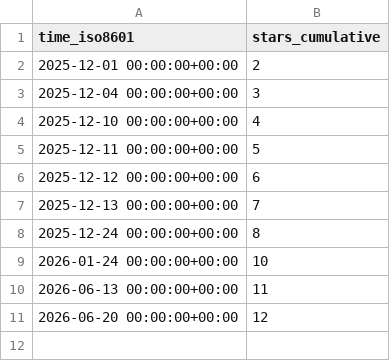
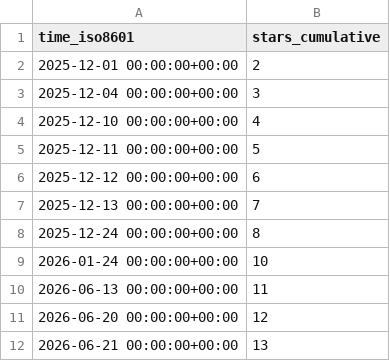
Before and after one commit to grp-bork/porTraits, a CSV file: grp-bork/porTraits/ghrs-data/stargazers.csv, drawn as a sheet; the diff names each change by its address in the sheet, - before the commit and + after, or states it on an @@ line.

```diff
--- a/grp-bork/porTraits/ghrs-data/stargazers.csv
+++ b/grp-bork/porTraits/ghrs-data/stargazers.csv
+row 12: 2026-06-21 00:00:00+00:00 | 13
```
